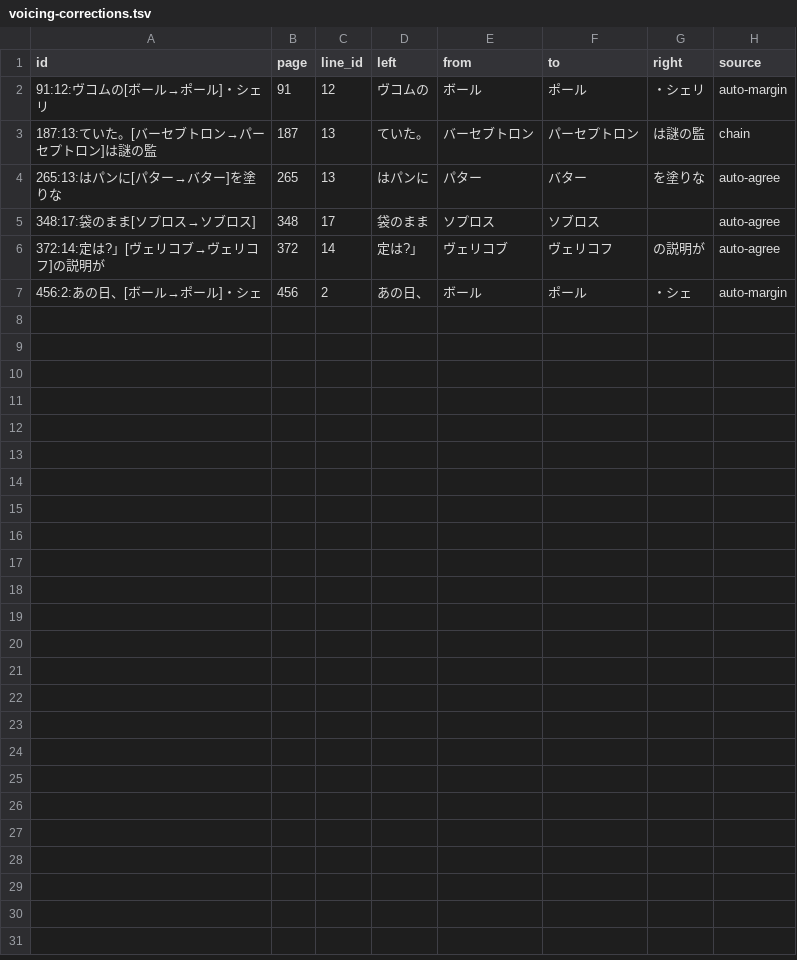
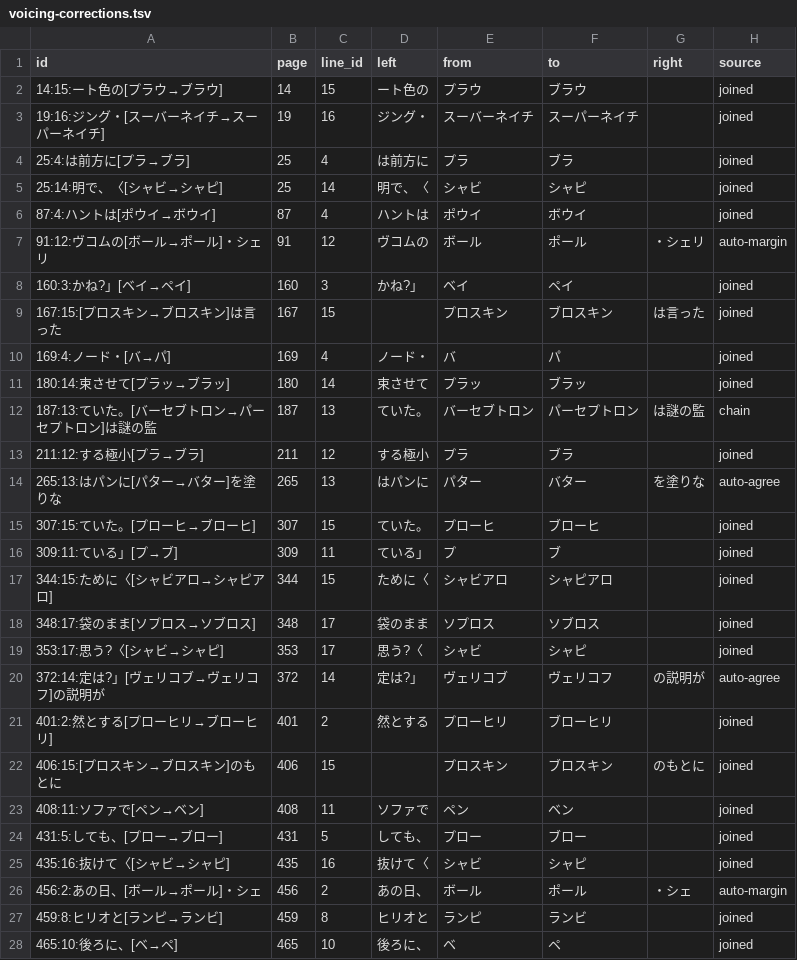
Before and after one commit to kusanaginoturugi/bookscan-epub, a TSV file: work/searchable/kyojin-tachi-no-hoshi/voicing-corrections.tsv, drawn as a sheet.

```diff
--- a/work/searchable/kyojin-tachi-no-hoshi/voicing-corrections.tsv
+++ b/work/searchable/kyojin-tachi-no-hoshi/voicing-corrections.tsv
@@ -1,7 +1,28 @@
 id	page	line_id	left	from	to	right	source
+14:15:ート色の[プラウ→ブラウ]	14	15	ート色の	プラウ	ブラウ		joined
+19:16:ジング・[スーバーネイチ→スーパーネイチ]	19	16	ジング・	スーバーネイチ	スーパーネイチ		joined
+25:4:は前方に[プラ→ブラ]	25	4	は前方に	プラ	ブラ		joined
+25:14:明で、〈[シャビ→シャピ]	25	14	明で、〈	シャビ	シャピ		joined
+87:4:ハントは[ポウイ→ボウイ]	87	4	ハントは	ポウイ	ボウイ		joined
 91:12:ヴコムの[ボール→ポール]・シェリ	91	12	ヴコムの	ボール	ポール	・シェリ	auto-margin
+160:3:かね?」[ベイ→ペイ]	160	3	かね?」	ベイ	ペイ		joined
+167:15:[プロスキン→ブロスキン]は言った	167	15		プロスキン	ブロスキン	は言った	joined
+169:4:ノード・[バ→パ]	169	4	ノード・	バ	パ		joined
+180:14:束させて[プラッ→ブラッ]	180	14	束させて	プラッ	ブラッ		joined
 187:13:ていた。[バーセブトロン→パーセプトロン]は謎の監	187	13	ていた。	バーセブトロン	パーセプトロン	は謎の監	chain
+211:12:する極小[プラ→ブラ]	211	12	する極小	プラ	ブラ		joined
 265:13:はパンに[パター→バター]を塗りな	265	13	はパンに	パター	バター	を塗りな	auto-agree
-348:17:袋のまま[ソプロス→ソブロス]	348	17	袋のまま	ソプロス	ソブロス		auto-agree
+307:15:ていた。[プローヒ→ブローヒ]	307	15	ていた。	プローヒ	ブローヒ		joined
+309:11:ている」[プ→ブ]	309	11	ている」	プ	ブ		joined
+344:15:ために〈[シャビアロ→シャピアロ]	344	15	ために〈	シャビアロ	シャピアロ		joined
+348:17:袋のまま[ソプロス→ソブロス]	348	17	袋のまま	ソプロス	ソブロス		joined
+353:17:思う?〈[シャビ→シャピ]	353	17	思う?〈	シャビ	シャピ		joined
 372:14:定は?」[ヴェリコブ→ヴェリコフ]の説明が	372	14	定は?」	ヴェリコブ	ヴェリコフ	の説明が	auto-agree
+401:2:然とする[プローヒリ→ブローヒリ]	401	2	然とする	プローヒリ	ブローヒリ		joined
+406:15:[プロスキン→ブロスキン]のもとに	406	15		プロスキン	ブロスキン	のもとに	joined
+408:11:ソファで[ペン→ベン]	408	11	ソファで	ペン	ベン		joined
+431:5:しても、[プロー→ブロー]	431	5	しても、	プロー	ブロー		joined
+435:16:抜けて〈[シャビ→シャピ]	435	16	抜けて〈	シャビ	シャピ		joined
 456:2:あの日、[ボール→ポール]・シェ	456	2	あの日、	ボール	ポール	・シェ	auto-margin
+459:8:ヒリオと[ランピ→ランビ]	459	8	ヒリオと	ランピ	ランビ		joined
+465:10:後ろに、[ベ→ペ]	465	10	後ろに、	ベ	ペ		joined
```
Also changed, not shown: work/searchable/ganymede-no-yasashii-kyojin/voicing-corrections.tsv, work/searchable/kyojin-tachi-no-hoshi/judge/corrections.tsv, 26 other files.
